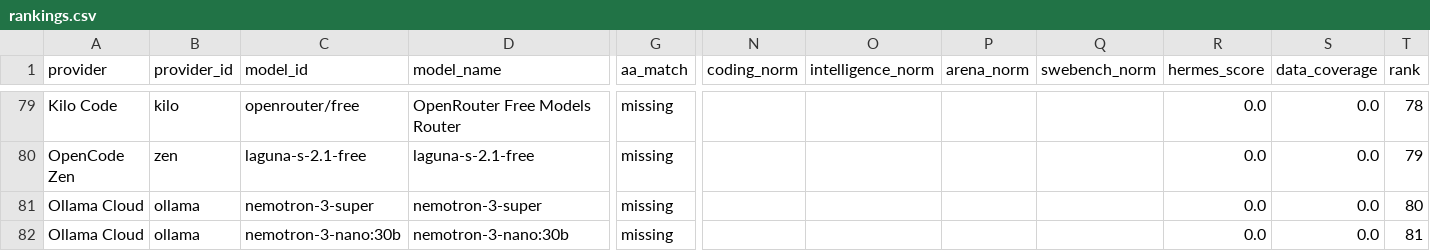
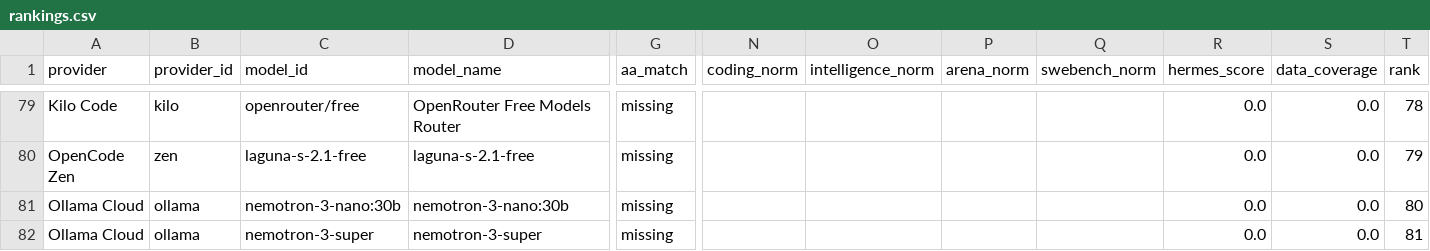
Before and after one commit to krishnak2c/llm-availability-dashboard, a CSV file: docs/availability/rankings.csv, drawn as a sheet; only a part is shown, gaps mark what is left out; removed rows and columns are numbered as before the commit, all else as after; rows hold the shown columns only; the diff names each change by its address in the sheet, - before the commit and + after, or states it on an @@ line.

```diff
--- a/docs/availability/rankings.csv
+++ b/docs/availability/rankings.csv
-row 81: Ollama Cloud | ollama | nemotron-3-super | nemotron-3-super | missing |  |  |  |  | 0.0 | 0.0 | 80
-T81 (rank): 81
+T81 (rank): 80
+row 82: Ollama Cloud | ollama | nemotron-3-super | nemotron-3-super | missing |  |  |  |  | 0.0 | 0.0 | 81
```
Also changed, not shown: 25 other files.
